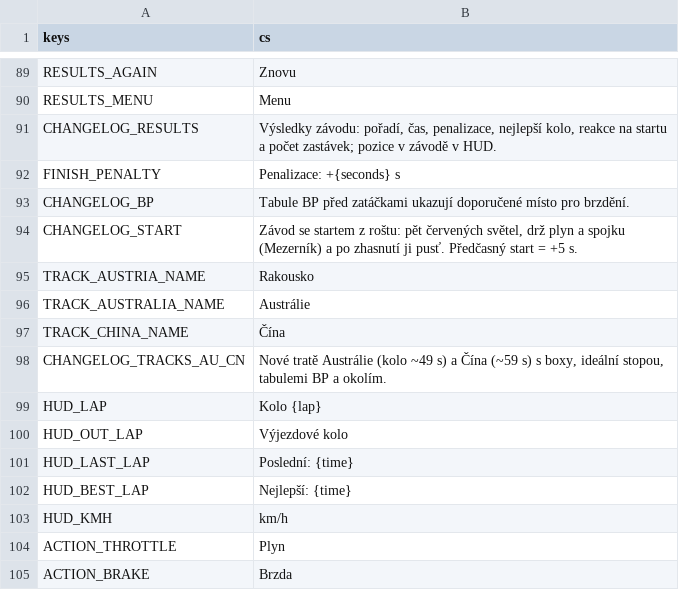
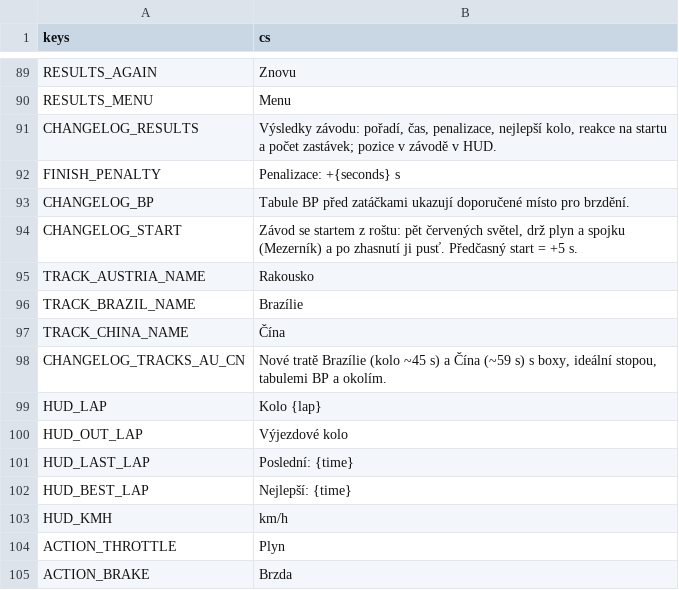
Before and after one commit to nejhorsiprogramatorsveta/overtake, a CSV file: localization/translations.csv, drawn as a sheet; only a part is shown, gaps mark what is left out.

```diff
--- a/localization/translations.csv
+++ b/localization/translations.csv
@@ -95,5 +95,5 @@ CHANGELOG_START,"Závod se startem z roštu: pět červených světel, drž plyn
 TRACK_AUSTRIA_NAME,Rakousko
-TRACK_AUSTRALIA_NAME,Austrálie
+TRACK_BRAZIL_NAME,Brazílie
 TRACK_CHINA_NAME,Čína
-CHANGELOG_TRACKS_AU_CN,"Nové tratě Austrálie (kolo ~49 s) a Čína (~59 s) s boxy, ideální stopou, tabulemi BP a okolím."
+CHANGELOG_TRACKS_AU_CN,"Nové tratě Brazílie (kolo ~45 s) a Čína (~59 s) s boxy, ideální stopou, tabulemi BP a okolím."
 HUD_LAP,Kolo {lap}
```
Also changed, not shown: 24 other files.
